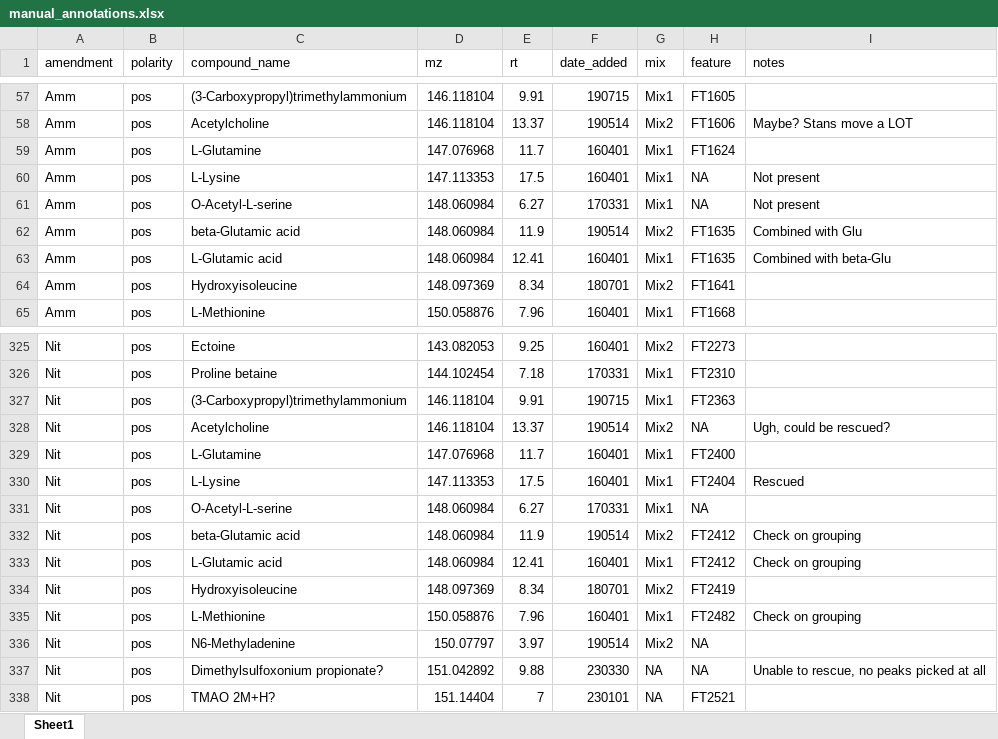
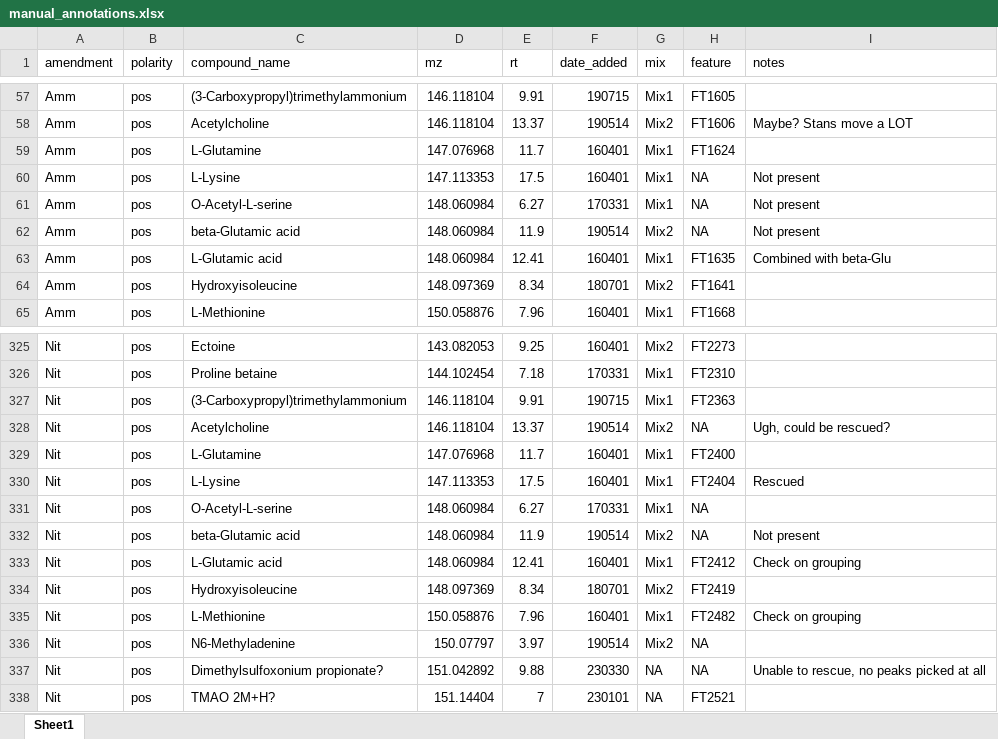
Before and after one commit to wkumler/PARAGON, an Excel workbook: untargeted/manual_annotations.xlsx, sheet Sheet1, drawn as a sheet; only a part is shown, gaps mark what is left out; values as stored, in another font and other column widths than the file's, no borders; the diff names each change by its address in the sheet, - before the commit and + after, or states it on an @@ line.

Commit message:
Deciding we don't see beta-Glu and just calling it Glu

```diff
--- a/untargeted/manual_annotations.xlsx (sheet Sheet1)
+++ b/untargeted/manual_annotations.xlsx (sheet Sheet1)
-H62 (feature): FT1635
+H62 (feature): NA
-I62 (notes): Combined with Glu
+I62 (notes): Not present
-H332 (feature): FT2412
+H332 (feature): NA
-I332 (notes): Check on grouping
+I332 (notes): Not present
```
